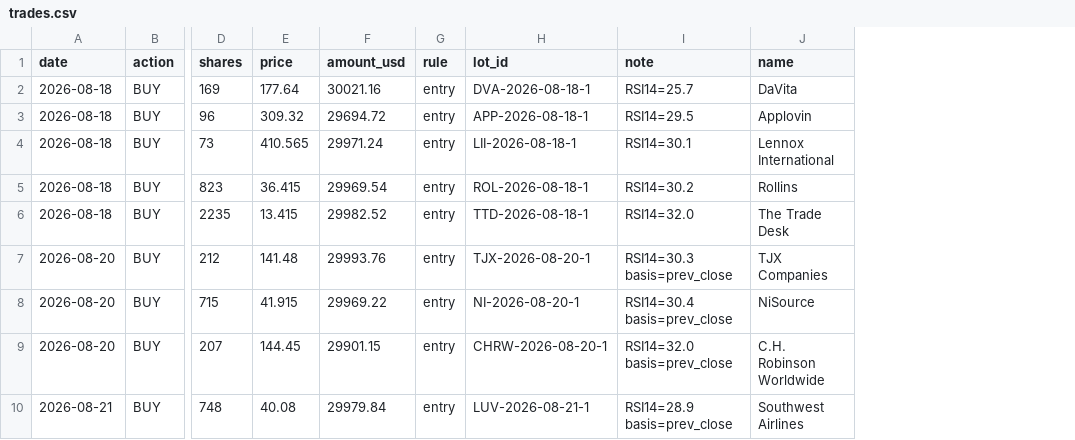
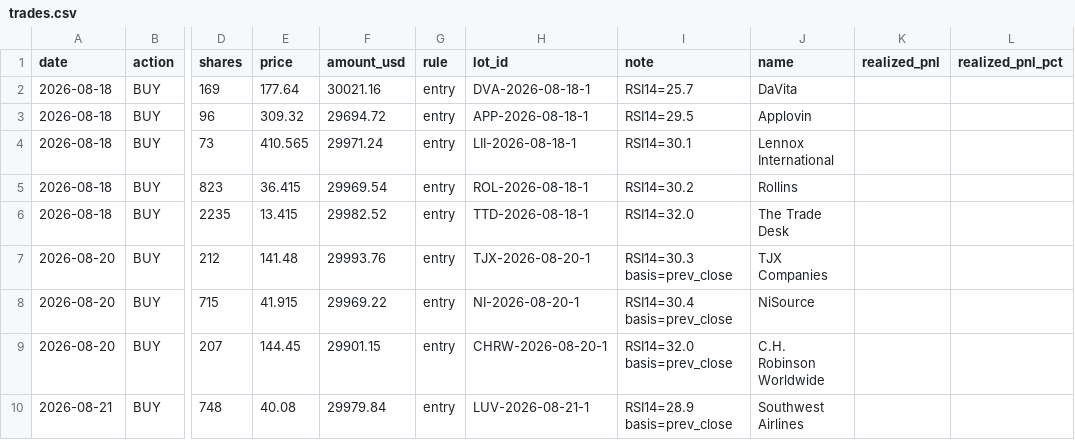
Before and after one commit to kimurap-collab/vs-sp500, a CSV file: ledger/rsi/trades.csv, drawn as a sheet; only a part is shown, gaps mark what is left out; the diff names each change by its address in the sheet, - before the commit and + after, or states it on an @@ line.

```diff
--- a/ledger/rsi/trades.csv
+++ b/ledger/rsi/trades.csv
+column K (realized_pnl), empty
+column L (realized_pnl_pct), empty
```
Also changed, not shown: ledger/rsi_jp/trades.csv, ledger/trades.csv, 10 other files.
